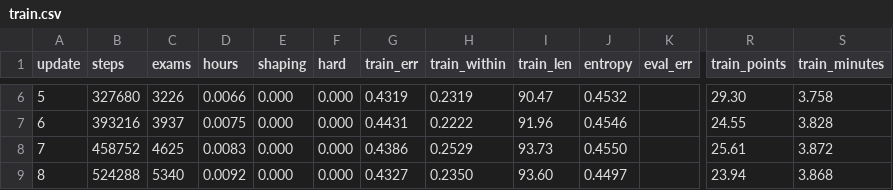
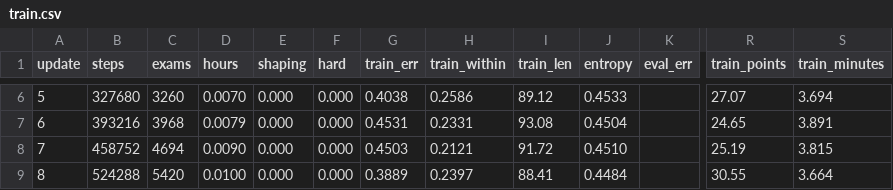
Before and after one commit to drburke-droid/nhl-sog-predictor, a CSV file: world_roads/phoropter_ai/runs/m/logs/train.csv, drawn as a sheet; only a part is shown, gaps mark what is left out; the diff covers the shown part only; the diff names each change by its address in the sheet, - before the commit and + after, or states it on an @@ line.

```diff
--- a/world_roads/phoropter_ai/runs/m/logs/train.csv
+++ b/world_roads/phoropter_ai/runs/m/logs/train.csv
-C6 (exams): 3226
+C6 (exams): 3260
-D6 (hours): 0.0066
+D6 (hours): 0.0070
-G6 (train_err): 0.4319
+G6 (train_err): 0.4038
-H6 (train_within): 0.2319
+H6 (train_within): 0.2586
-I6 (train_len): 90.47
+I6 (train_len): 89.12
-J6 (entropy): 0.4532
+J6 (entropy): 0.4533
-R6 (train_points): 29.30
+R6 (train_points): 27.07
-S6 (train_minutes): 3.758
+S6 (train_minutes): 3.694
-C7 (exams): 3937
+C7 (exams): 3968
-D7 (hours): 0.0075
+D7 (hours): 0.0079
-G7 (train_err): 0.4431
+G7 (train_err): 0.4531
-H7 (train_within): 0.2222
+H7 (train_within): 0.2331
-I7 (train_len): 91.96
+I7 (train_len): 93.08
-J7 (entropy): 0.4546
+J7 (entropy): 0.4504
-R7 (train_points): 24.55
+R7 (train_points): 24.65
-S7 (train_minutes): 3.828
+S7 (train_minutes): 3.891
-C8 (exams): 4625
+C8 (exams): 4694
-D8 (hours): 0.0083
+D8 (hours): 0.0090
-G8 (train_err): 0.4386
+G8 (train_err): 0.4503
-H8 (train_within): 0.2529
+H8 (train_within): 0.2121
-I8 (train_len): 93.73
+I8 (train_len): 91.72
-J8 (entropy): 0.4550
+J8 (entropy): 0.4510
-R8 (train_points): 25.61
+R8 (train_points): 25.19
-S8 (train_minutes): 3.872
+S8 (train_minutes): 3.815
-C9 (exams): 5340
+C9 (exams): 5420
-D9 (hours): 0.0092
+D9 (hours): 0.0100
-G9 (train_err): 0.4327
+G9 (train_err): 0.3889
-H9 (train_within): 0.2350
+H9 (train_within): 0.2397
-I9 (train_len): 93.60
+I9 (train_len): 88.41
-J9 (entropy): 0.4497
+J9 (entropy): 0.4484
-R9 (train_points): 23.94
+R9 (train_points): 30.55
-S9 (train_minutes): 3.868
+S9 (train_minutes): 3.664
```
Also changed, not shown: 9 removed rows and 46 edited cells elsewhere in this file, 18 other files.
